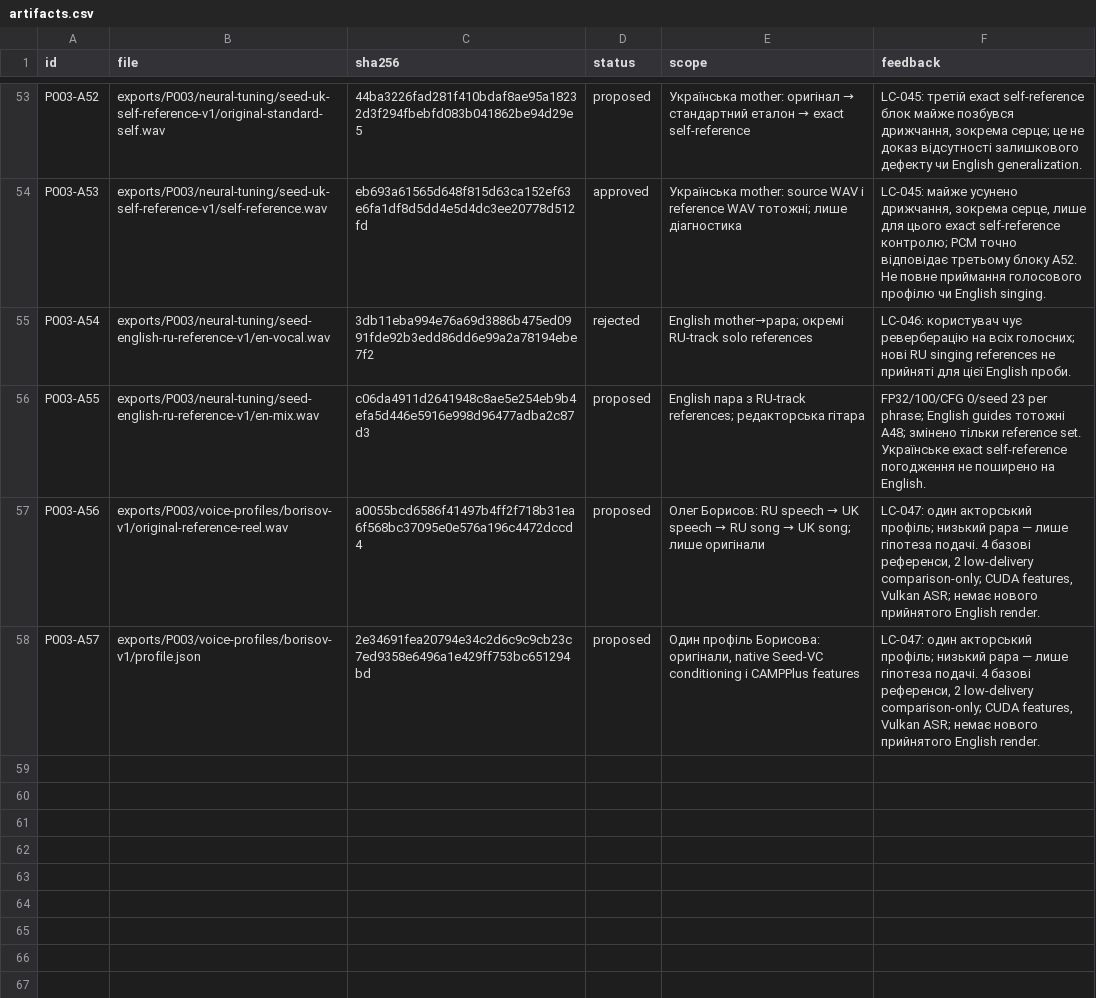
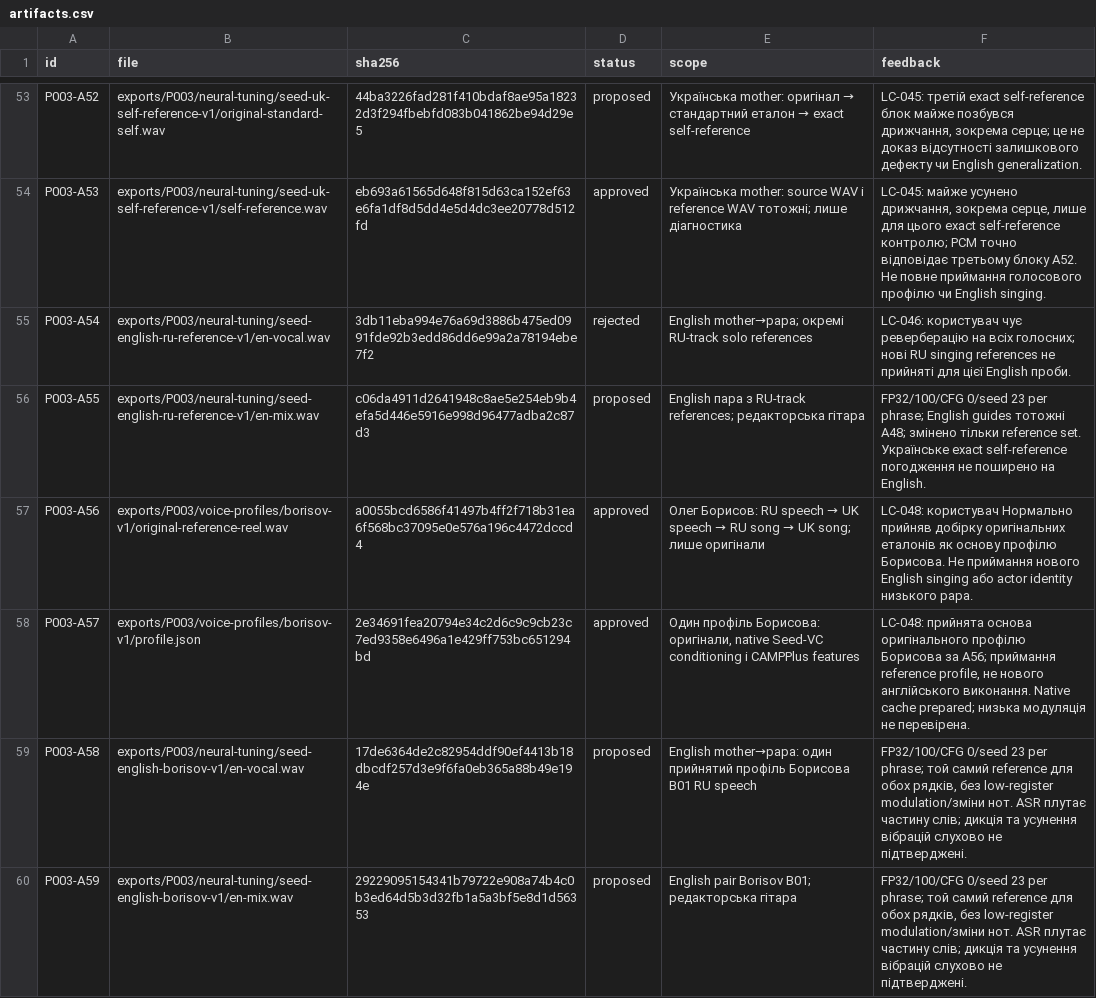
Before and after one commit to michkovsky/za-dvoma-zaitsiamy-dub, a CSV file: pilots/P003/artifacts.csv, drawn as a sheet; only a part is shown, gaps mark what is left out.

Commit message:
P003: виконати англійську пару з прийнятим профілем Борисова

```diff
--- a/pilots/P003/artifacts.csv
+++ b/pilots/P003/artifacts.csv
@@ -56,3 +56,5 @@ P003-A54,exports/P003/neural-tuning/seed-english-ru-reference-v1/en-vocal.wav,3d
 P003-A55,exports/P003/neural-tuning/seed-english-ru-reference-v1/en-mix.wav,c06da4911d2641948c8ae5e254eb9b4efa5d446e5916e998d96477adba2c87d3,proposed,English пара з RU-track references; редакторська гітара,FP32/100/CFG 0/seed 23 per phrase; English guides тотожні A48; змінено тільки reference set. Українське exact self-reference погодження не поширено на English.
-P003-A56,exports/P003/voice-profiles/borisov-v1/original-reference-reel.wav,a0055bcd6586f41497b4ff2f718b31ea6f568bc37095e0e576a196c4472dccd4,proposed,Олег Борисов: RU speech → UK speech → RU song → UK song; лише оригінали,"LC-047: один акторський профіль; низький papa — лише гіпотеза подачі. 4 базові референси, 2 low-delivery comparison-only; CUDA features, Vulkan ASR; немає нового прийнятого English render."
-P003-A57,exports/P003/voice-profiles/borisov-v1/profile.json,2e34691fea20794e34c2d6c9c9cb23c7ed9358e6496a1e429ff753bc651294bd,proposed,"Один профіль Борисова: оригінали, native Seed-VC conditioning і CAMPPlus features","LC-047: один акторський профіль; низький papa — лише гіпотеза подачі. 4 базові референси, 2 low-delivery comparison-only; CUDA features, Vulkan ASR; немає нового прийнятого English render."
+P003-A56,exports/P003/voice-profiles/borisov-v1/original-reference-reel.wav,a0055bcd6586f41497b4ff2f718b31ea6f568bc37095e0e576a196c4472dccd4,approved,Олег Борисов: RU speech → UK speech → RU song → UK song; лише оригінали,LC-048: користувач Нормально прийняв добірку оригінальних еталонів як основу профілю Борисова. Не приймання нового English singing або actor identity низького papa.
+P003-A57,exports/P003/voice-profiles/borisov-v1/profile.json,2e34691fea20794e34c2d6c9c9cb23c7ed9358e6496a1e429ff753bc651294bd,approved,"Один профіль Борисова: оригінали, native Seed-VC conditioning і CAMPPlus features","LC-048: прийнята основа оригінального профілю Борисова за A56; приймання reference profile, не нового англійського виконання. Native cache prepared; низька модуляція не перевірена."
+P003-A58,exports/P003/neural-tuning/seed-english-borisov-v1/en-vocal.wav,17de6364de2c82954ddf90ef4413b18dbcdf257d3e9f6fa0eb365a88b49e194e,proposed,English mother→papa: один прийнятий профіль Борисова B01 RU speech,"FP32/100/CFG 0/seed 23 per phrase; той самий reference для обох рядків, без low-register modulation/зміни нот. ASR плутає частину слів; дикція та усунення вібрацій слухово не підтверджені."
+P003-A59,exports/P003/neural-tuning/seed-english-borisov-v1/en-mix.wav,29229095154341b79722e908a74b4c0b3ed64d5b3d32fb1a5a3bf5e8d1d56353,proposed,English pair Borisov B01; редакторська гітара,"FP32/100/CFG 0/seed 23 per phrase; той самий reference для обох рядків, без low-register modulation/зміни нот. ASR плутає частину слів; дикція та усунення вібрацій слухово не підтверджені."
```
Also changed, not shown: 3 other files.
